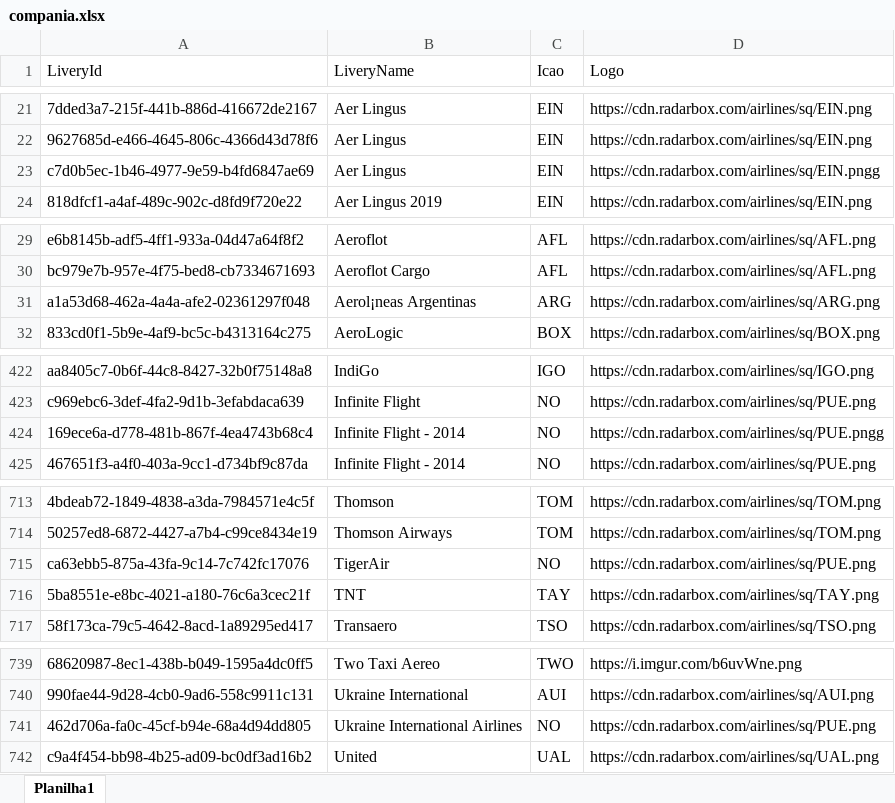
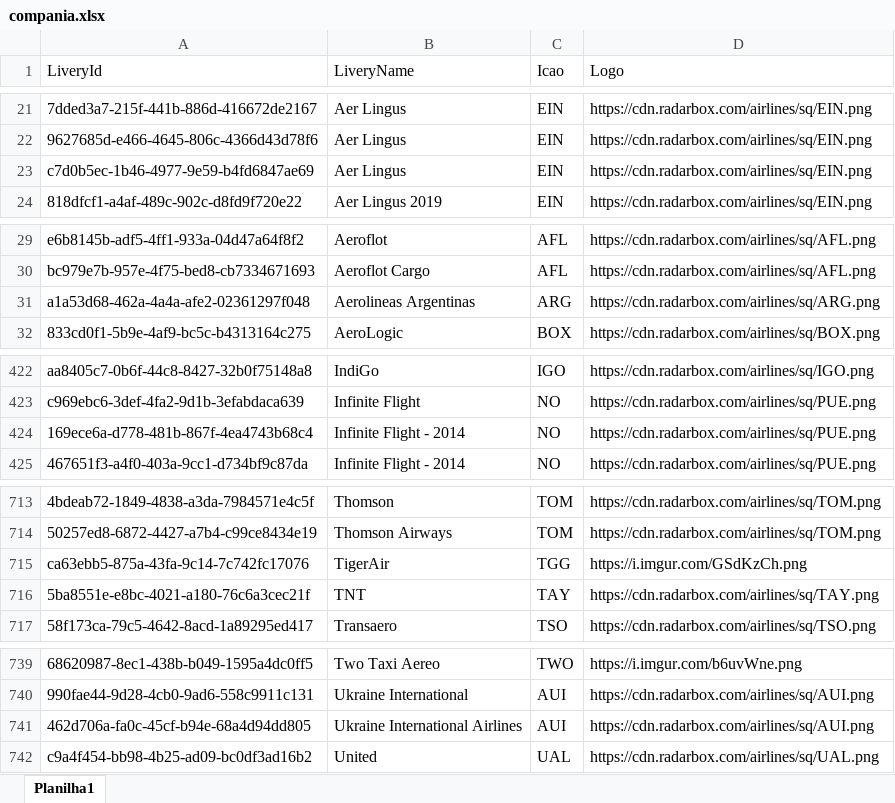
Before and after one commit to Dalmocabral/infinteflightaerobrasil_atc, an Excel workbook: compania.xlsx, sheet Planilha1, drawn as a sheet; only a part is shown, gaps mark what is left out; values as stored, in another font and other column widths than the file's, no cell formats; charts and pictures and conditional formats not drawn; the diff covers the shown part only; the diff names each change by its address in the sheet, - before the commit and + after, or states it on an @@ line.

```diff
--- a/compania.xlsx (sheet Planilha1)
+++ b/compania.xlsx (sheet Planilha1)
-D23 (Logo): https://cdn.radarbox.com/airlines/sq/EIN.pngg
+D23 (Logo): https://cdn.radarbox.com/airlines/sq/EIN.png
-B31 (LiveryName): Aerol¡neas Argentinas
+B31 (LiveryName): Aerolineas Argentinas
-D424 (Logo): https://cdn.radarbox.com/airlines/sq/PUE.pngg
+D424 (Logo): https://cdn.radarbox.com/airlines/sq/PUE.png
-C715 (Icao): NO
+C715 (Icao): TGG
-D715 (Logo): https://cdn.radarbox.com/airlines/sq/PUE.png
+D715 (Logo): https://i.imgur.com/GSdKzCh.png
-C741 (Icao): NO
+C741 (Icao): AUI
-D741 (Logo): https://cdn.radarbox.com/airlines/sq/PUE.png
+D741 (Logo): https://cdn.radarbox.com/airlines/sq/AUI.png
```
Also changed, not shown: 18 edited cells elsewhere in this sheet, cell formats, 2 other files.
